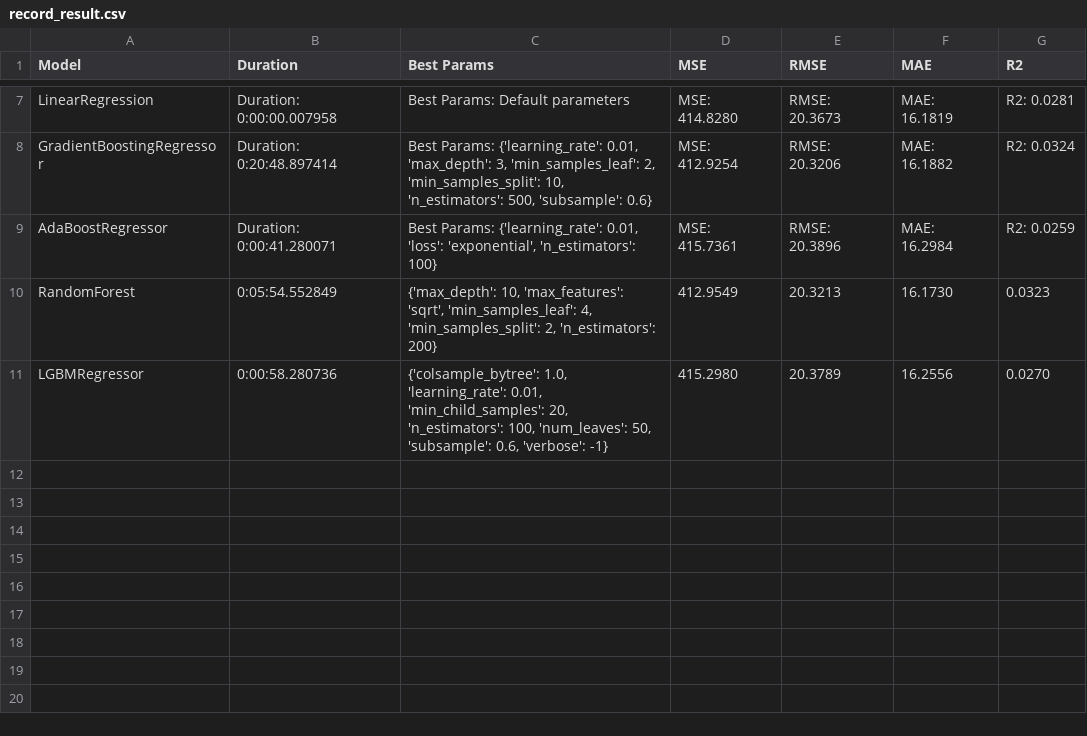
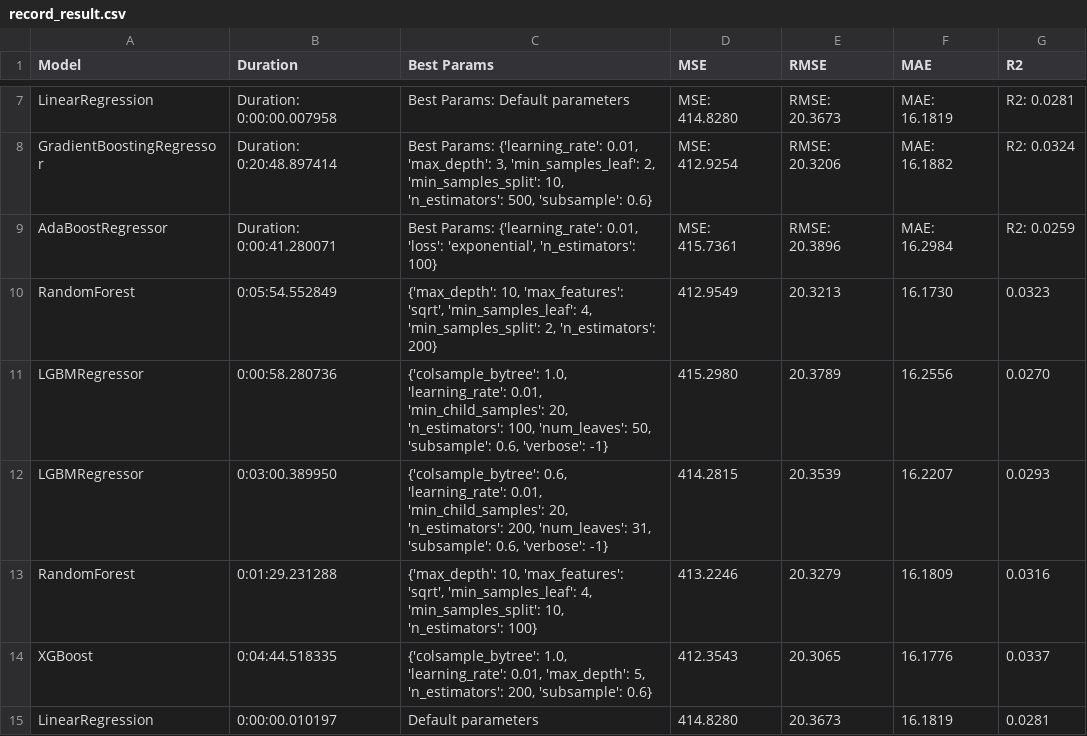
Before and after one commit to Radityofajar/Final-Project-DS40, a CSV file: Model/record_result.csv, drawn as a sheet; only a part is shown, gaps mark what is left out.

```diff
--- a/Model/record_result.csv
+++ b/Model/record_result.csv
@@ -11 +11,5 @@ RandomForest,0:05:54.552849,"{'max_depth': 10, 'max_features': 'sqrt', 'min_samp
 LGBMRegressor,0:00:58.280736,"{'colsample_bytree': 1.0, 'learning_rate': 0.01, 'min_child_samples': 20, 'n_estimators': 100, 'num_leaves': 50, 'subsample': 0.6, 'verbose': -1}",415.2980,20.3789,16.2556,0.0270
+LGBMRegressor,0:03:00.389950,"{'colsample_bytree': 0.6, 'learning_rate': 0.01, 'min_child_samples': 20, 'n_estimators': 200, 'num_leaves': 31, 'subsample': 0.6, 'verbose': -1}",414.2815,20.3539,16.2207,0.0293
+RandomForest,0:01:29.231288,"{'max_depth': 10, 'max_features': 'sqrt', 'min_samples_leaf': 4, 'min_samples_split': 10, 'n_estimators': 100}",413.2246,20.3279,16.1809,0.0316
+XGBoost,0:04:44.518335,"{'colsample_bytree': 1.0, 'learning_rate': 0.01, 'max_depth': 5, 'n_estimators': 200, 'subsample': 0.6}",412.3543,20.3065,16.1776,0.0337
+LinearRegression,0:00:00.010197,Default parameters,414.8280,20.3673,16.1819,0.0281
```
Also changed, not shown: 5 other files.
